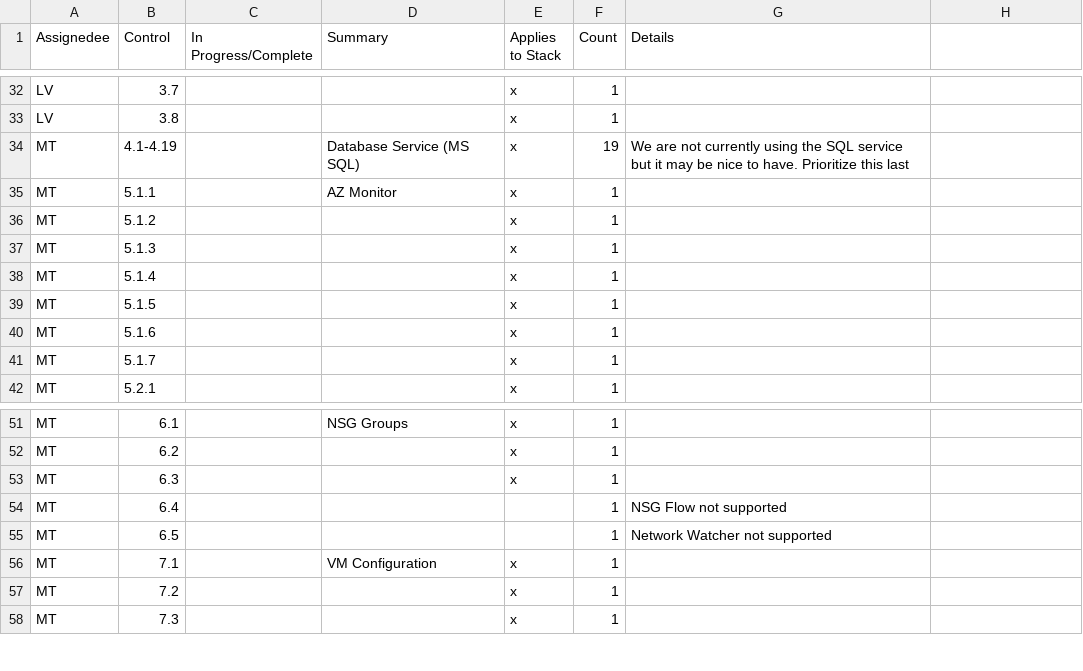
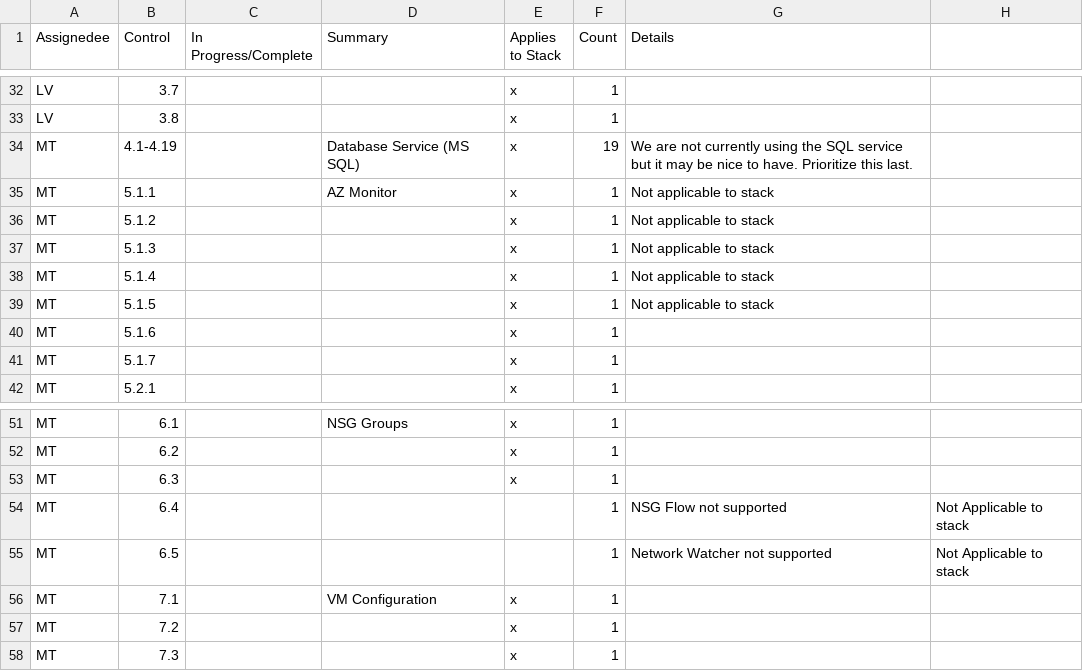
Before and after one commit to mitre/microsoft-azure-cis-foundations-baseline, a CSV file: azure controls.csv, drawn as a sheet; only a part is shown, gaps mark what is left out.

Commit message:
Update azure controls.csv
noting controls that aren't applicable.

```diff
--- a/azure controls.csv
+++ b/azure controls.csv
@@ -33,8 +33,8 @@ LV,3.7,,,x,1,
 LV,3.8,,,x,1,
-MT,4.1-4.19,,Database Service (MS SQL),x,19,We are not currently using the SQL service but it may be nice to have. Prioritize this last
-MT,5.1.1,,AZ Monitor,x,1,
-MT,5.1.2,,,x,1,
-MT,5.1.3,,,x,1,
-MT,5.1.4,,,x,1,
-MT,5.1.5,,,x,1,
+MT,4.1-4.19,,Database Service (MS SQL),x,19,We are not currently using the SQL service but it may be nice to have. Prioritize this last.
+MT,5.1.1,,AZ Monitor,x,1, Not applicable to stack,
+MT,5.1.2,,,x,1,  Not applicable to stack,
+MT,5.1.3,,,x,1,  Not applicable to stack,
+MT,5.1.4,,,x,1,  Not applicable to stack,
+MT,5.1.5,,,x,1,  Not applicable to stack,
 MT,5.1.6,,,x,1,
@@ -53,4 +53,4 @@ MT,6.2,,,x,1,
 MT,6.3,,,x,1,
-MT,6.4,,,,1,NSG Flow not supported
-MT,6.5,,,,1,Network Watcher not supported
+MT,6.4,,,,1,NSG Flow not supported, Not Applicable to stack,
+MT,6.5,,,,1,Network Watcher not supported, Not Applicable to stack,
 MT,7.1,,VM Configuration,x,1,
```
